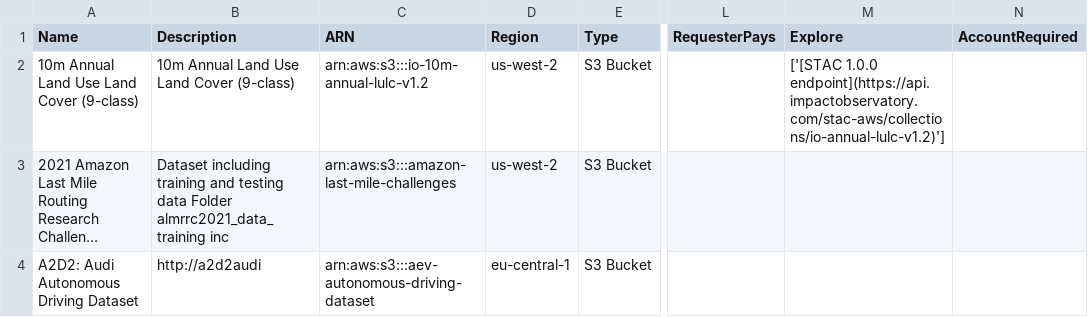
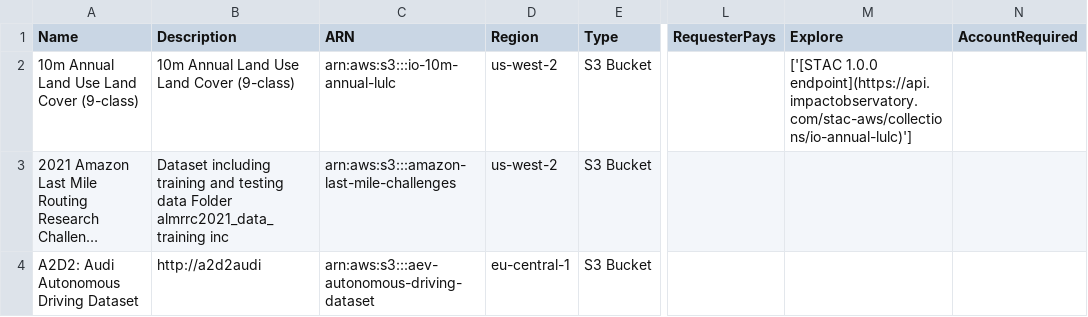
Before and after one commit to opengeos/aws-open-data-geo, a TSV file: aws_geo_datasets.tsv, drawn as a sheet; only a part is shown, gaps mark what is left out; long unchanged cells end in …; the diff names each change by its address in the sheet, - before the commit and + after, or states it on an @@ line.

```diff
--- a/aws_geo_datasets.tsv
+++ b/aws_geo_datasets.tsv
-C2 (ARN): arn:aws:s3:::io-10m-annual-lulc-v1.2
+C2 (ARN): arn:aws:s3:::io-10m-annual-lulc
-M2 (Explore): ['[STAC 1.0.0 endpoint](https://api.impactobservatory.com/stac-aws/collections/io-annual-lulc-v1.2)']
+M2 (Explore): ['[STAC 1.0.0 endpoint](https://api.impactobservatory.com/stac-aws/collections/io-annual-lulc)']
```
Also changed, not shown: 2 other files.
